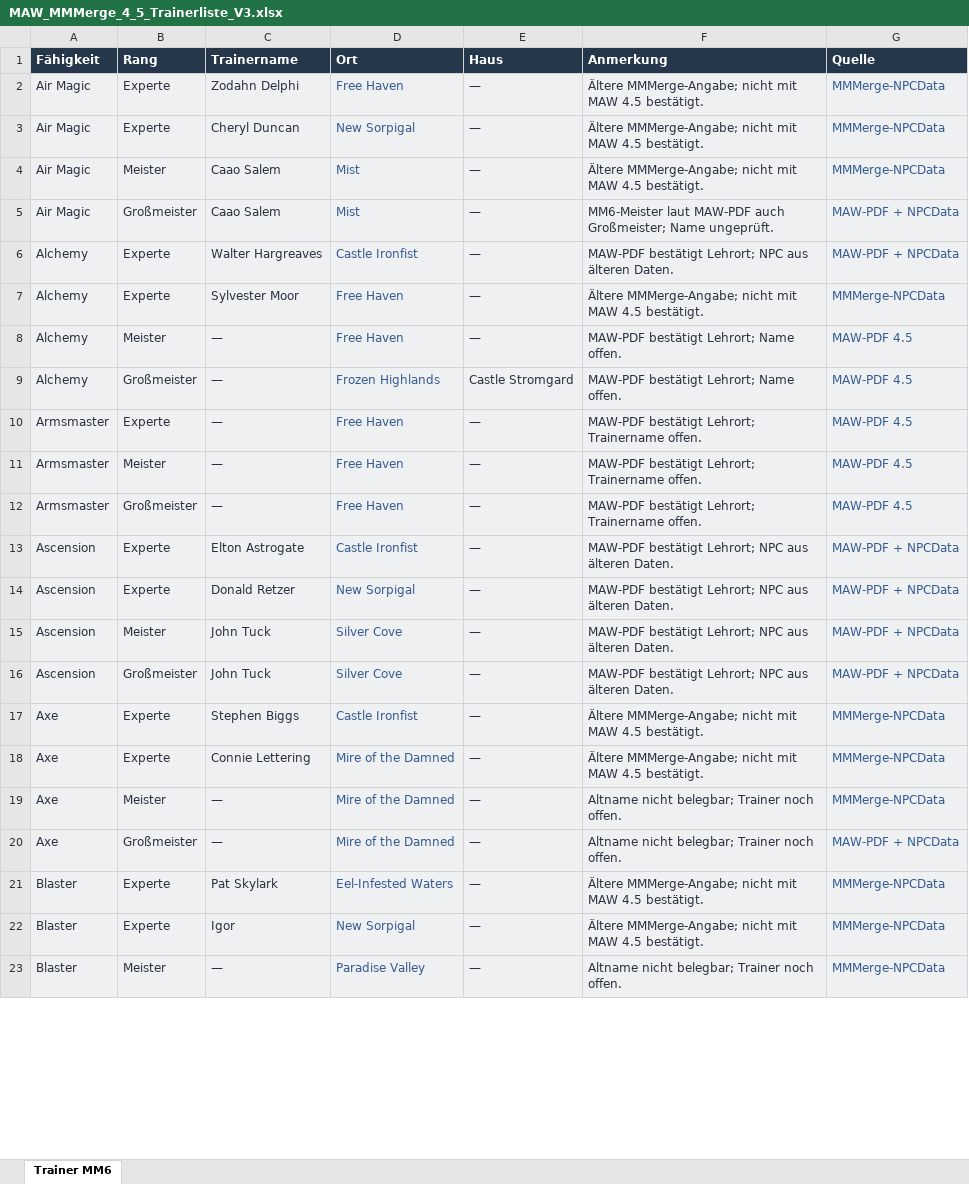
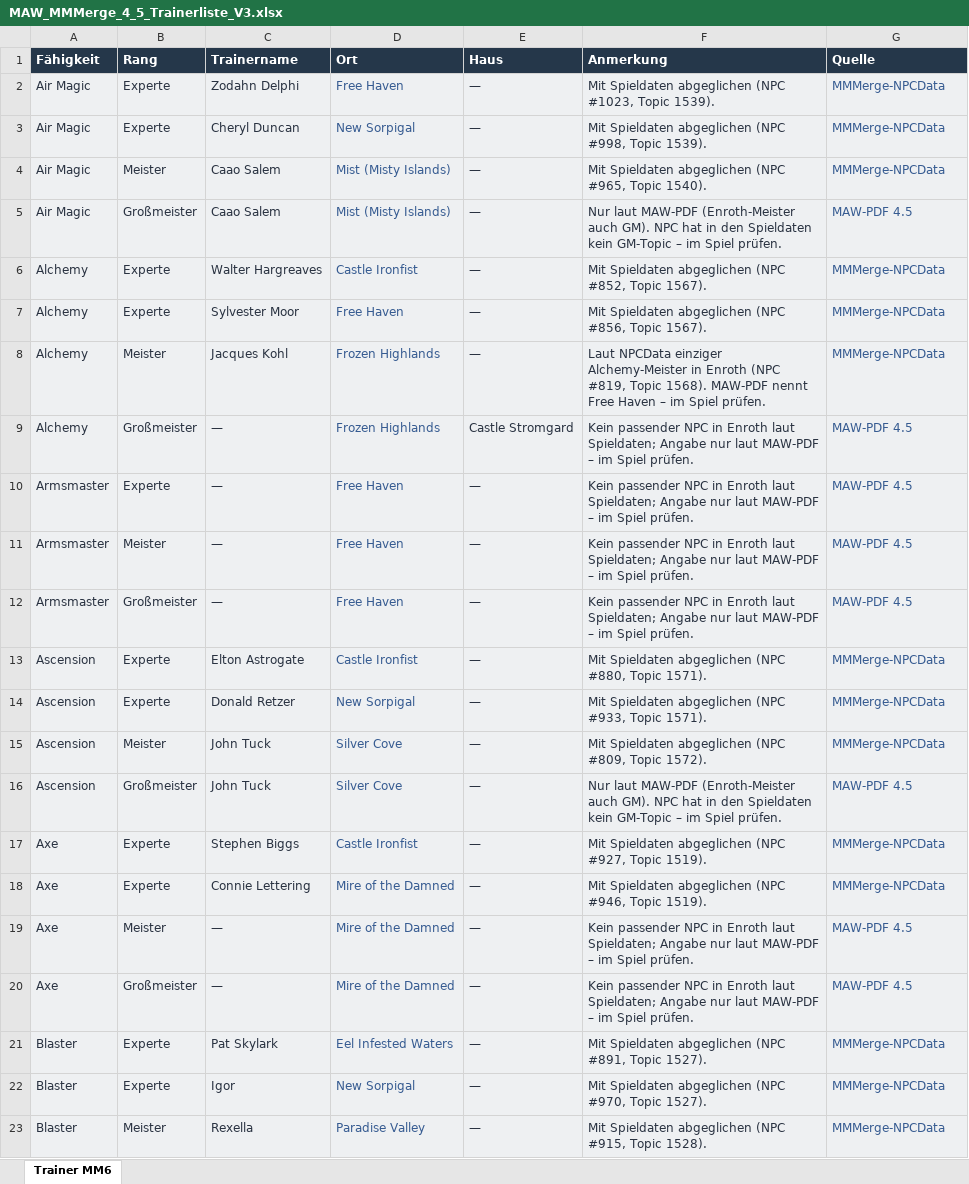
Before and after one commit to slovi21/Maw-Mod-MMMerge, an Excel workbook: MAW_Guidebook/MAW_MMMerge_4_5_Trainerliste_V3.xlsx, sheet Trainer MM6, drawn as a sheet; only a part is shown; values as stored, in another font and other column widths than the file's, no borders; table styles not drawn; the diff covers the shown part only; the diff names each change by its address in the sheet, - before the commit and + after, or states it on an @@ line.

```diff
--- a/MAW_Guidebook/MAW_MMMerge_4_5_Trainerliste_V3.xlsx (sheet Trainer MM6)
+++ b/MAW_Guidebook/MAW_MMMerge_4_5_Trainerliste_V3.xlsx (sheet Trainer MM6)
-F2 (Anmerkung): Ältere MMMerge-Angabe; nicht mit MAW 4.5 bestätigt.
+F2 (Anmerkung): Mit Spieldaten abgeglichen (NPC #1023, Topic 1539).
-F3 (Anmerkung): Ältere MMMerge-Angabe; nicht mit MAW 4.5 bestätigt.
+F3 (Anmerkung): Mit Spieldaten abgeglichen (NPC #998, Topic 1539).
-D4:D5 (Ort): Mist
+D4:D5 (Ort): Mist (Misty Islands)
-F4 (Anmerkung): Ältere MMMerge-Angabe; nicht mit MAW 4.5 bestätigt.
+F4 (Anmerkung): Mit Spieldaten abgeglichen (NPC #965, Topic 1540).
-F5 (Anmerkung): MM6-Meister laut MAW-PDF auch Großmeister; Name ungeprüft.
+F5 (Anmerkung): Nur laut MAW-PDF (Enroth-Meister auch GM). NPC hat in den Spieldaten kein GM-Topic – im Spiel prüfen.
-G5 (Quelle): MAW-PDF + NPCData
+G5 (Quelle): MAW-PDF 4.5
-F6 (Anmerkung): MAW-PDF bestätigt Lehrort; NPC aus älteren Daten.
+F6 (Anmerkung): Mit Spieldaten abgeglichen (NPC #852, Topic 1567).
-G6 (Quelle): MAW-PDF + NPCData
+G6 (Quelle): MMMerge-NPCData
-F7 (Anmerkung): Ältere MMMerge-Angabe; nicht mit MAW 4.5 bestätigt.
+F7 (Anmerkung): Mit Spieldaten abgeglichen (NPC #856, Topic 1567).
-C8 (Trainername): —
+C8 (Trainername): Jacques Kohl
-D8 (Ort): Free Haven
+D8 (Ort): Frozen Highlands
-F8 (Anmerkung): MAW-PDF bestätigt Lehrort; Name offen.
+F8 (Anmerkung): Laut NPCData einziger Alchemy-Meister in Enroth (NPC #819, Topic 1568). MAW-PDF nennt Free Haven – im Spiel prüfen.
-G8 (Quelle): MAW-PDF 4.5
+G8 (Quelle): MMMerge-NPCData
-F9 (Anmerkung): MAW-PDF bestätigt Lehrort; Name offen.
+F9 (Anmerkung): Kein passender NPC in Enroth laut Spieldaten; Angabe nur laut MAW-PDF – im Spiel prüfen.
-F10:F12 (Anmerkung): MAW-PDF bestätigt Lehrort; Trainername offen.
+F10:F12 (Anmerkung): Kein passender NPC in Enroth laut Spieldaten; Angabe nur laut MAW-PDF – im Spiel prüfen.
-F13 (Anmerkung): MAW-PDF bestätigt Lehrort; NPC aus älteren Daten.
+F13 (Anmerkung): Mit Spieldaten abgeglichen (NPC #880, Topic 1571).
-G13:G15 (Quelle): MAW-PDF + NPCData
+G13:G15 (Quelle): MMMerge-NPCData
-F14 (Anmerkung): MAW-PDF bestätigt Lehrort; NPC aus älteren Daten.
+F14 (Anmerkung): Mit Spieldaten abgeglichen (NPC #933, Topic 1571).
-F15 (Anmerkung): MAW-PDF bestätigt Lehrort; NPC aus älteren Daten.
+F15 (Anmerkung): Mit Spieldaten abgeglichen (NPC #809, Topic 1572).
-F16 (Anmerkung): MAW-PDF bestätigt Lehrort; NPC aus älteren Daten.
+F16 (Anmerkung): Nur laut MAW-PDF (Enroth-Meister auch GM). NPC hat in den Spieldaten kein GM-Topic – im Spiel prüfen.
-G16 (Quelle): MAW-PDF + NPCData
+G16 (Quelle): MAW-PDF 4.5
-F17 (Anmerkung): Ältere MMMerge-Angabe; nicht mit MAW 4.5 bestätigt.
+F17 (Anmerkung): Mit Spieldaten abgeglichen (NPC #927, Topic 1519).
-F18 (Anmerkung): Ältere MMMerge-Angabe; nicht mit MAW 4.5 bestätigt.
+F18 (Anmerkung): Mit Spieldaten abgeglichen (NPC #946, Topic 1519).
-F19:F20 (Anmerkung): Altname nicht belegbar; Trainer noch offen.
+F19:F20 (Anmerkung): Kein passender NPC in Enroth laut Spieldaten; Angabe nur laut MAW-PDF – im Spiel prüfen.
-G19 (Quelle): MMMerge-NPCData
+G19 (Quelle): MAW-PDF 4.5
-G20 (Quelle): MAW-PDF + NPCData
+G20 (Quelle): MAW-PDF 4.5
-D21 (Ort): Eel-Infested Waters
+D21 (Ort): Eel Infested Waters
-F21 (Anmerkung): Ältere MMMerge-Angabe; nicht mit MAW 4.5 bestätigt.
+F21 (Anmerkung): Mit Spieldaten abgeglichen (NPC #891, Topic 1527).
-F22 (Anmerkung): Ältere MMMerge-Angabe; nicht mit MAW 4.5 bestätigt.
+F22 (Anmerkung): Mit Spieldaten abgeglichen (NPC #970, Topic 1527).
-C23 (Trainername): —
+C23 (Trainername): Rexella
-F23 (Anmerkung): Altname nicht belegbar; Trainer noch offen.
+F23 (Anmerkung): Mit Spieldaten abgeglichen (NPC #915, Topic 1528).
```
Also changed, not shown: 203 edited cells elsewhere in this sheet, MAW_Guidebook/MAW_4_5_Artefaktwaffen_DPS_Survival.xlsx.
